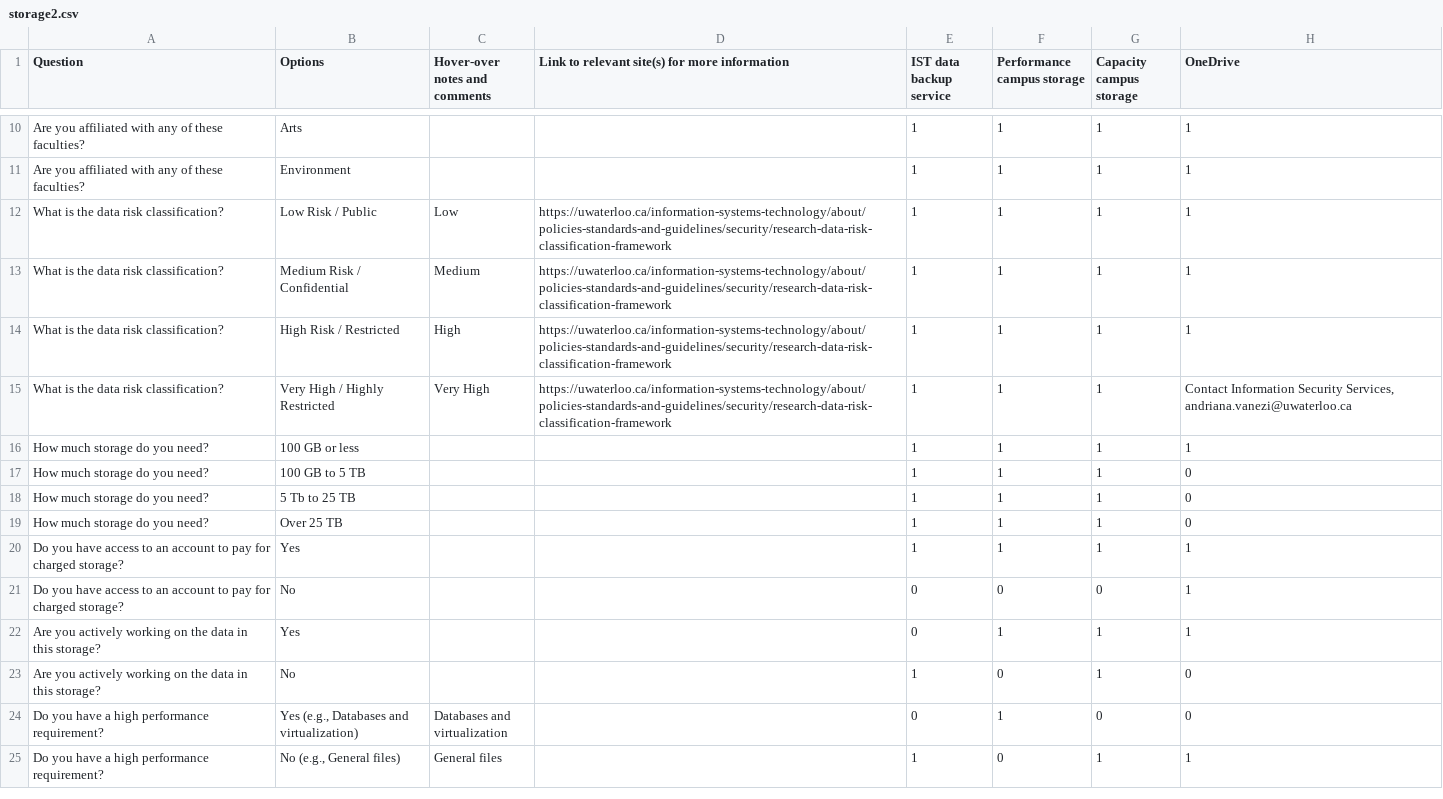
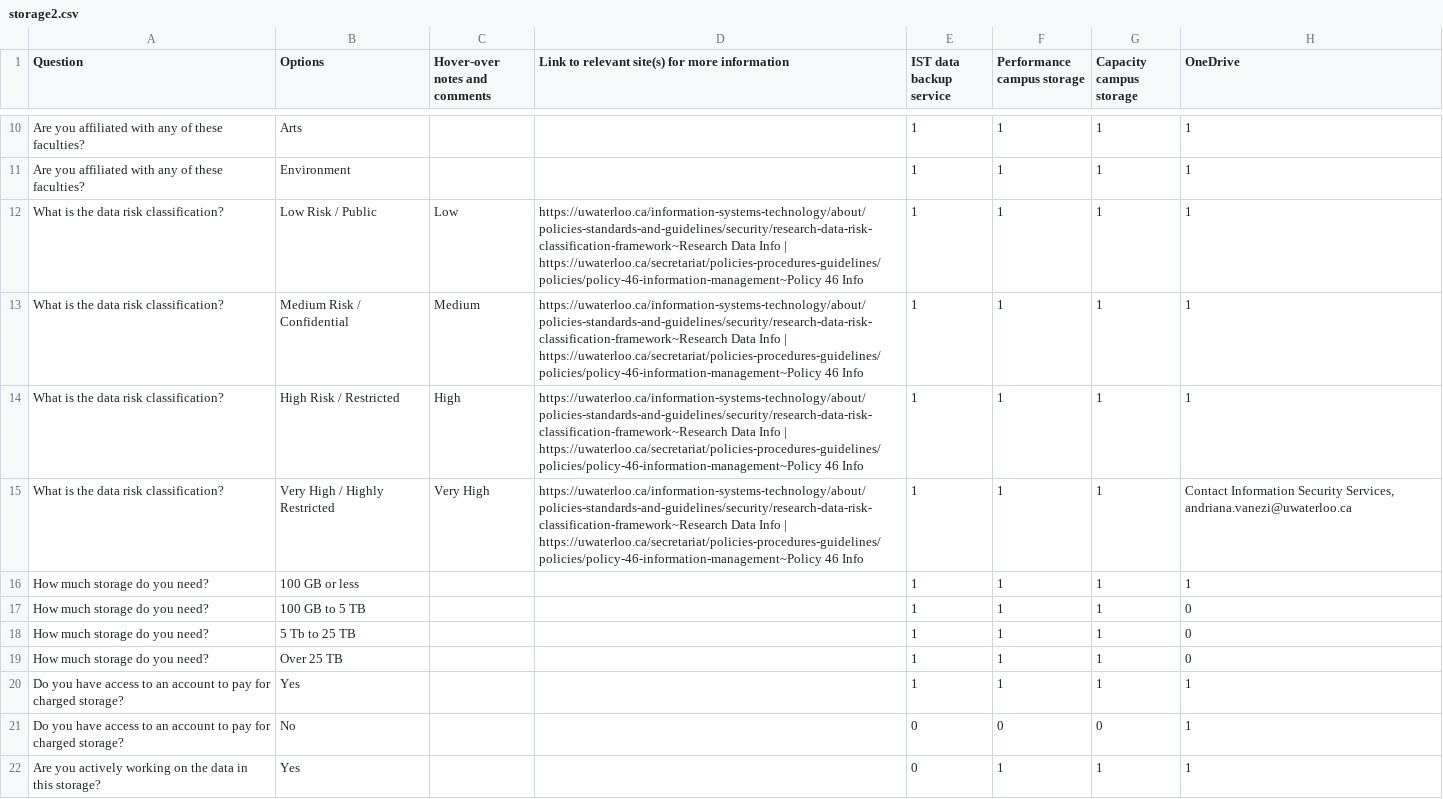
Before and after one commit to UWaterloo-Public/research-storage-options-site, a CSV file: storage2.csv, drawn as a sheet; only a part is shown, gaps mark what is left out; the shorter side is filled out with more unchanged rows; the diff names each change by its address in the sheet, - before the commit and + after, or states it on an @@ line.

Commit message:
Enhance link handling in question responses and update CSV for improved data classification links

```diff
--- a/storage2.csv
+++ b/storage2.csv
-D12:D15: https://uwaterloo.ca/information-systems-technology/about/policies-standards-and-guidelines/security/research-data-risk-classification-framework
+D12:D15: https://uwaterloo.ca/information-systems-technology/about/policies-standards-and-guidelines/security/research-data-risk-classification-framework~Research Data Info | https://uwaterloo.ca/secretariat/policies-procedures-guidelines/policies/policy-46-information-management~Policy 46 Info
```
Also changed, not shown: 2 other files.
